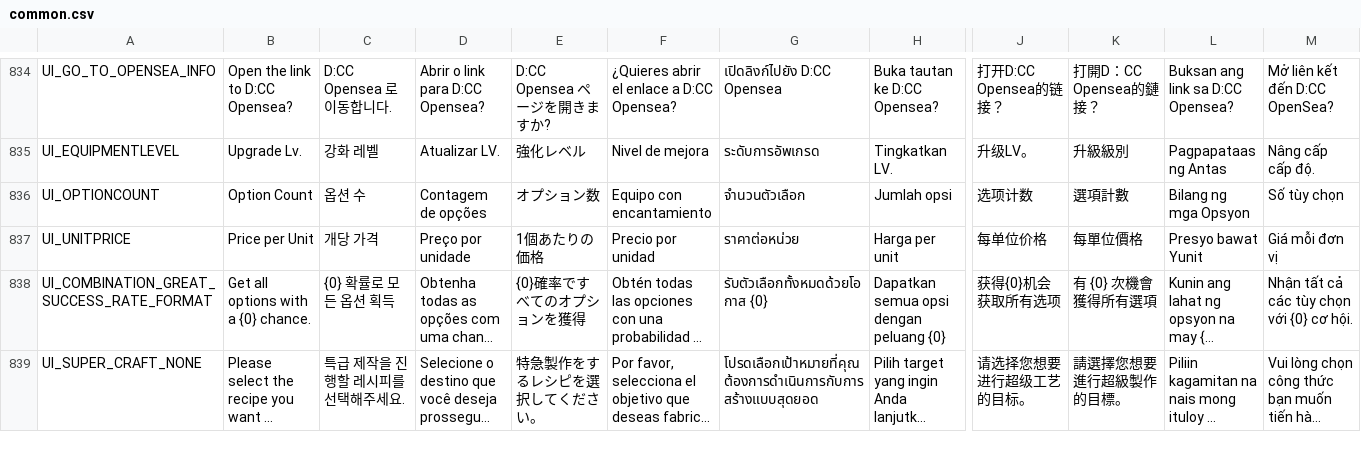
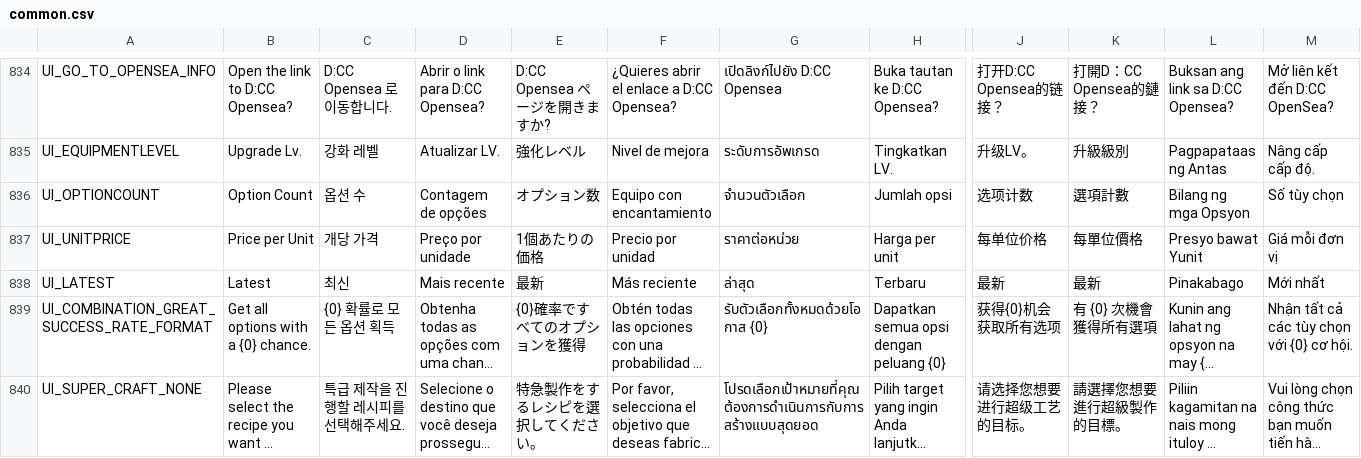
Before and after one commit to Longsword92/NineChronicles, a CSV file: nekoyume/Assets/StreamingAssets/Localization/common.csv, drawn as a sheet; only a part is shown, gaps mark what is left out; long unchanged cells end in …; rows hold the shown columns only; the diff names each change by its address in the sheet, - before the commit and + after, or states it on an @@ line.

```diff
--- a/nekoyume/Assets/StreamingAssets/Localization/common.csv
+++ b/nekoyume/Assets/StreamingAssets/Localization/common.csv
+row 838: UI_LATEST | Latest | 최신 | Mais recente | 最新 | Más reciente | ล่าสุด | Terbaru | 最新 | 最新 | Pinakabago | Mới nhất
```
Also changed, not shown: 1 other file.
